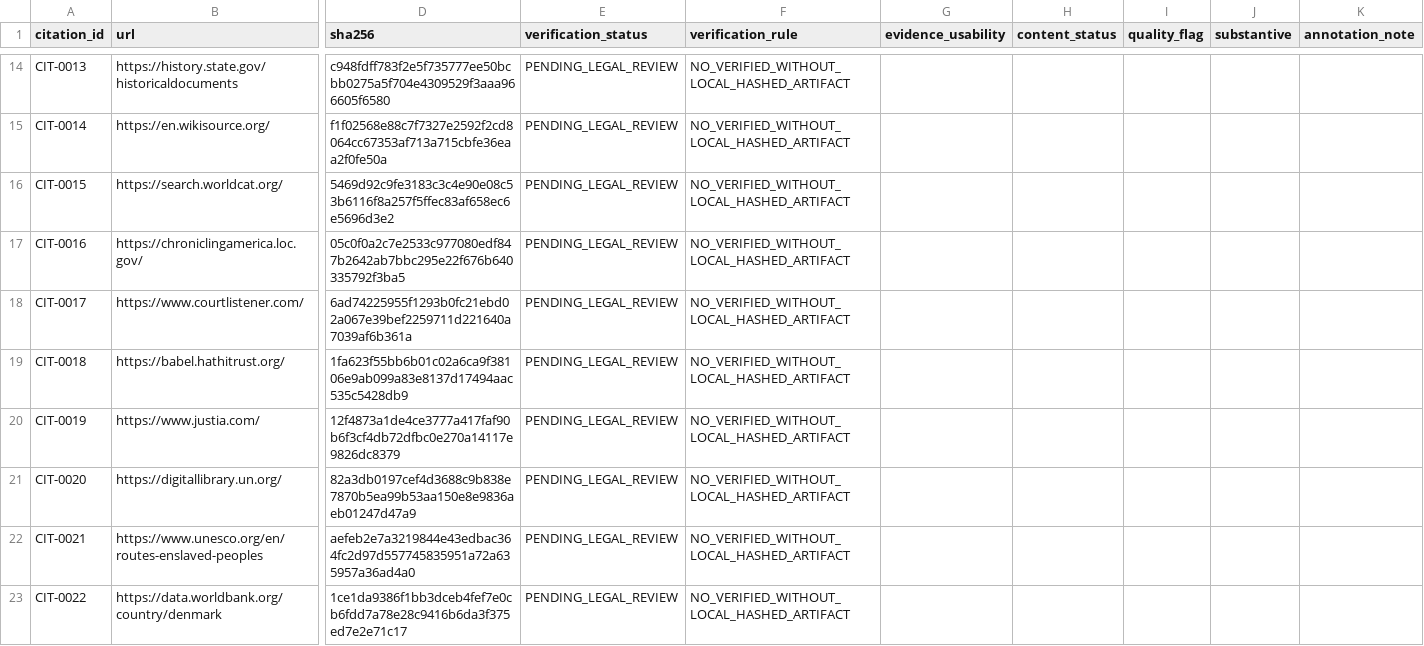
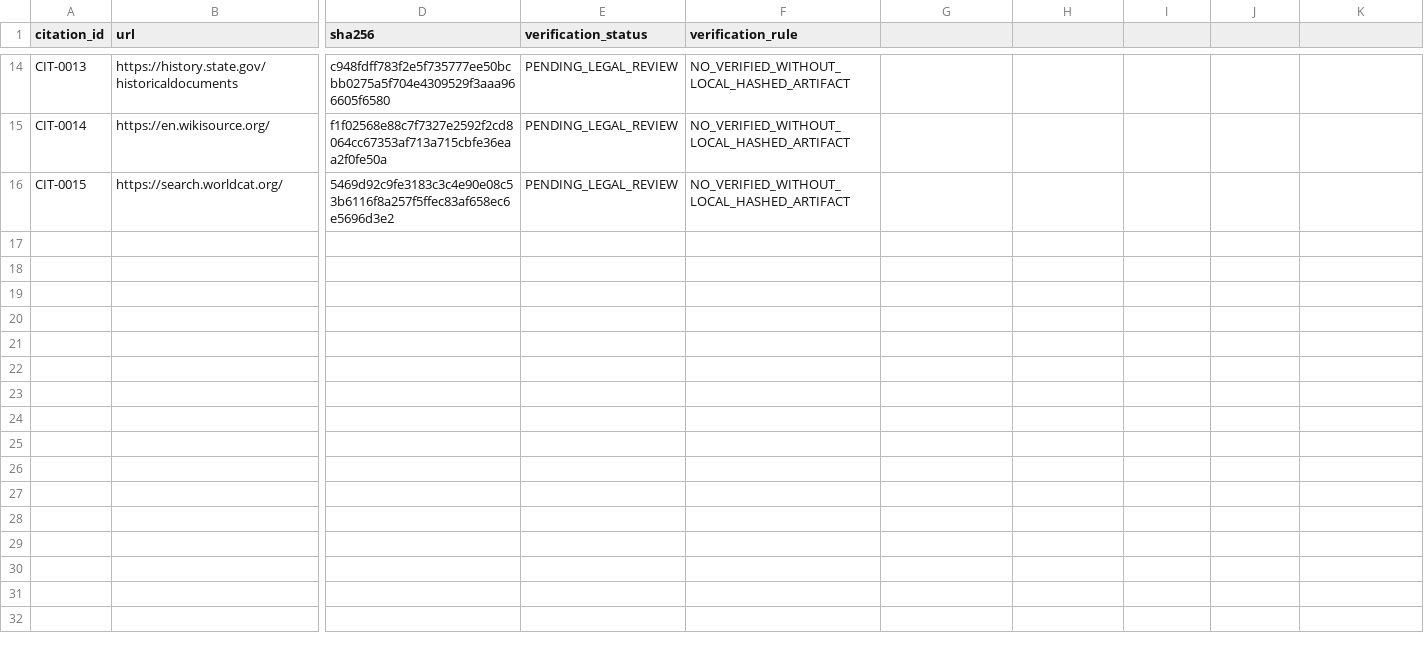
Before and after one commit to GlobalRestitutionAlliance/african-american-dk-reparations-master-litigation, a CSV file: 03_Evidentiary_Exhibits/CITATION_INDEX.csv, drawn as a sheet; only a part is shown, gaps mark what is left out; rows hold the shown columns only; the diff names each change by its address in the sheet, - before the commit and + after, or states it on an @@ line.

Commit message:
REVERTED DUE TO UNPROMPTED MASS J3WFICATED DATA CORRUPTION BY COMPROMISED BIASED LLM/ARTIFICIAL INTELLIGENCE MODELS

```diff
--- a/03_Evidentiary_Exhibits/CITATION_INDEX.csv
+++ b/03_Evidentiary_Exhibits/CITATION_INDEX.csv
-G1: evidence_usability
+G1: (empty)
-H1: content_status
+H1: (empty)
-I1: quality_flag
+I1: (empty)
-J1: substantive
+J1: (empty)
-K1: annotation_note
+K1: (empty)
-row 17: CIT-0016 | https://chroniclingamerica.loc.gov/ | 05c0f0a2c7e2533c977080edf847b2642ab7bbc295e22f676b640335792f3ba5 | PENDING_LEGAL_REVIEW | NO_VERIFIED_WITHOUT_LOCAL_HASHED_ARTIFACT
-row 18: CIT-0017 | https://www.courtlistener.com/ | 6ad74225955f1293b0fc21ebd02a067e39bef2259711d221640a7039af6b361a | PENDING_LEGAL_REVIEW | NO_VERIFIED_WITHOUT_LOCAL_HASHED_ARTIFACT
-row 19: CIT-0018 | https://babel.hathitrust.org/ | 1fa623f55bb6b01c02a6ca9f38106e9ab099a83e8137d17494aac535c5428db9 | PENDING_LEGAL_REVIEW | NO_VERIFIED_WITHOUT_LOCAL_HASHED_ARTIFACT
-row 20: CIT-0019 | https://www.justia.com/ | 12f4873a1de4ce3777a417faf90b6f3cf4db72dfbc0e270a14117e9826dc8379 | PENDING_LEGAL_REVIEW | NO_VERIFIED_WITHOUT_LOCAL_HASHED_ARTIFACT
-row 21: CIT-0020 | https://digitallibrary.un.org/ | 82a3db0197cef4d3688c9b838e7870b5ea99b53aa150e8e9836aeb01247d47a9 | PENDING_LEGAL_REVIEW | NO_VERIFIED_WITHOUT_LOCAL_HASHED_ARTIFACT
-row 22: CIT-0021 | https://www.unesco.org/en/routes-enslaved-peoples | aefeb2e7a3219844e43edbac364fc2d97d557745835951a72a635957a36ad4a0 | PENDING_LEGAL_REVIEW | NO_VERIFIED_WITHOUT_LOCAL_HASHED_ARTIFACT
-row 23: CIT-0022 | https://data.worldbank.org/country/denmark | 1ce1da9386f1bb3dceb4fef7e0cb6fdd7a78e28c9416b6da3f375ed7e2e71c17 | PENDING_LEGAL_REVIEW | NO_VERIFIED_WITHOUT_LOCAL_HASHED_ARTIFACT
```
Also changed, not shown: 13 other files.
